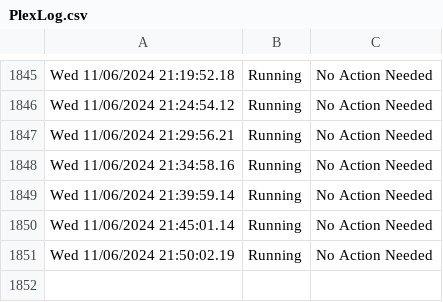
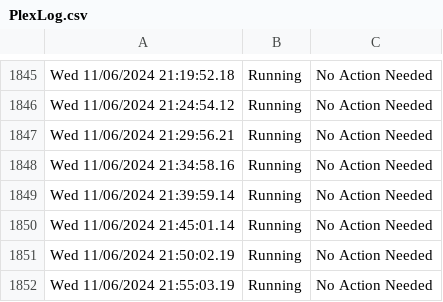
Before and after one commit to HoganV/StatusPage, a CSV file: PlexLog.csv, drawn as a sheet; only a part is shown, gaps mark what is left out.

Commit message:
Update PlexLog.csv with new log entries

```diff
--- a/PlexLog.csv
+++ b/PlexLog.csv
@@ -1851 +1851,2 @@ Wed 11/06/2024 21:45:01.14,Running,No Action Needed
 Wed 11/06/2024 21:50:02.19,Running,No Action Needed
+Wed 11/06/2024 21:55:03.19,Running,No Action Needed
```
